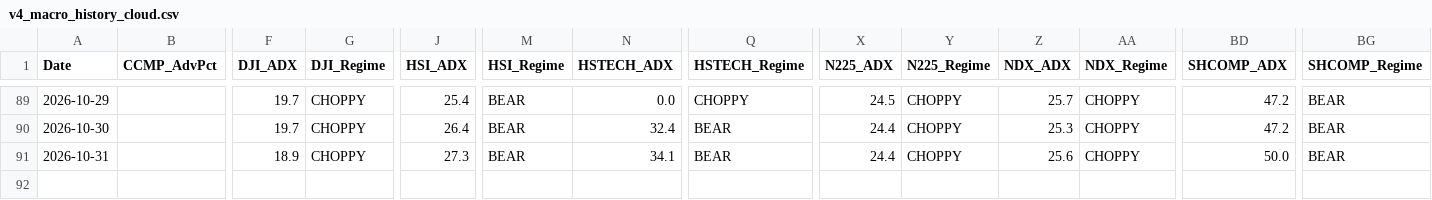
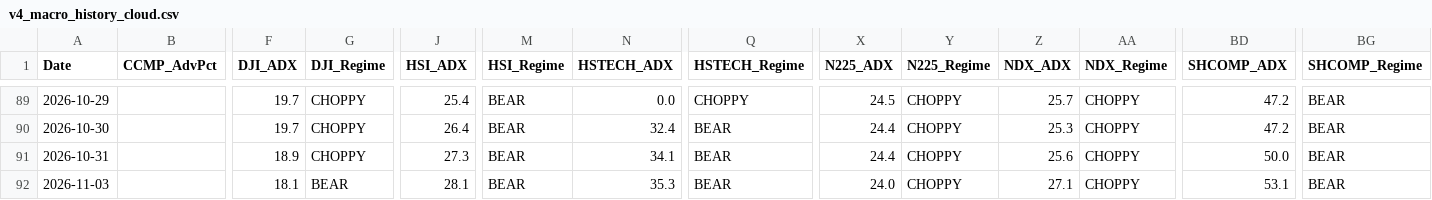
Before and after one commit to wuijwong-cpu/v4-quant-macro, a CSV file: v4_macro_history_cloud.csv, drawn as a sheet; only a part is shown, gaps mark what is left out; rows hold the shown columns only; the diff names each change by its address in the sheet, - before the commit and + after, or states it on an @@ line.

```diff
--- a/v4_macro_history_cloud.csv
+++ b/v4_macro_history_cloud.csv
+row 92: 2026-11-03 |  | 18.1 | BEAR | 28.1 | BEAR | 35.3 | BEAR | 24.0 | CHOPPY | 27.1 | CHOPPY | 53.1 | BEAR
```
